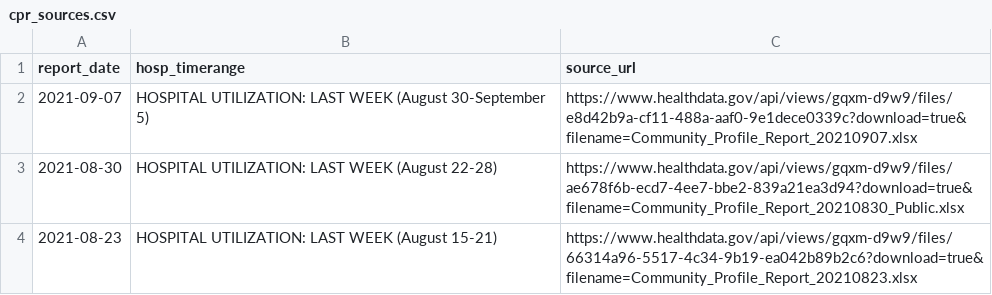
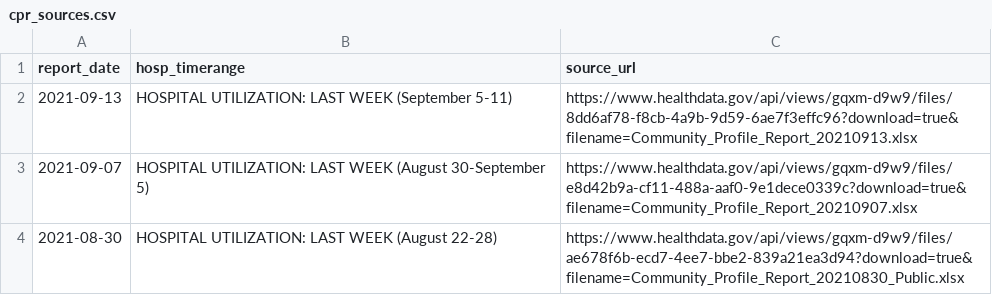
Before and after one commit to daveluo/covid-metro-explorer, a CSV file: cpr_sources.csv, drawn as a sheet; only a part is shown; the shorter side is filled out with more unchanged rows; the diff names each change by its address in the sheet, - before the commit and + after, or states it on an @@ line.

```diff
--- a/cpr_sources.csv
+++ b/cpr_sources.csv
+row 2: 2021-09-13 | HOSPITAL UTILIZATION: LAST WEEK (September 5-11) | https://www.healthdata.gov/api/views/gqxm-d9w9/files/8dd6af78-f8cb-4a9b-9d59-6ae7f3effc96?download=true&filename=Community_Profile_Report_20210913.xlsx
```
Also changed, not shown: 2 other files.
